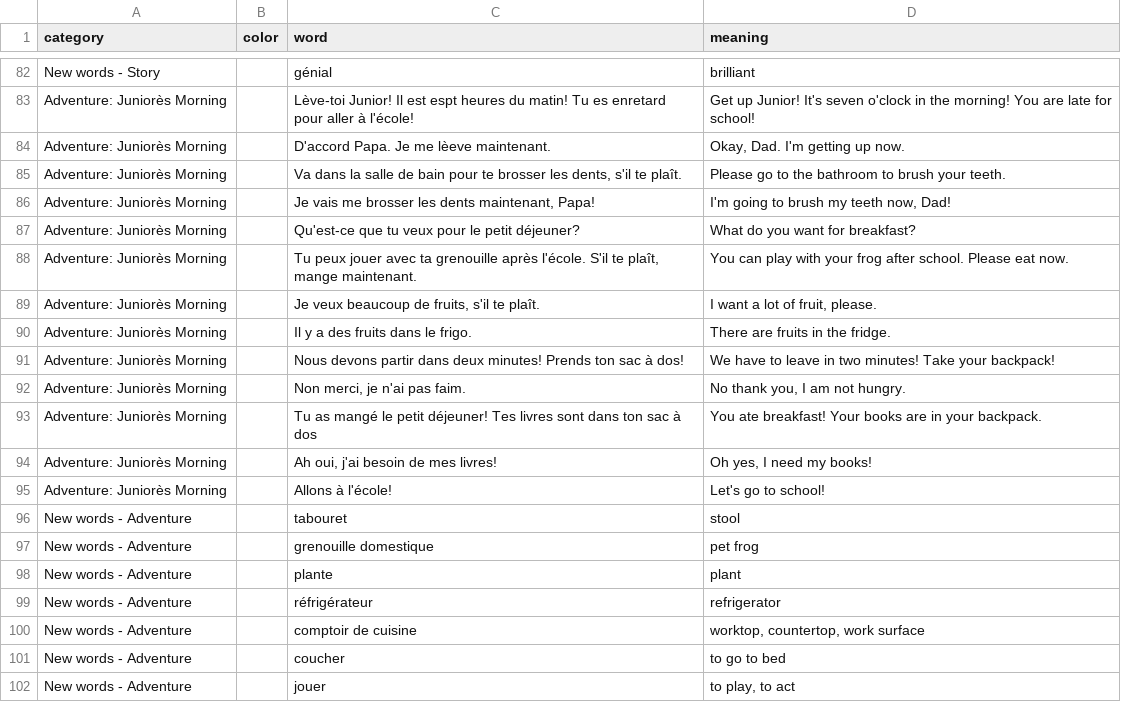
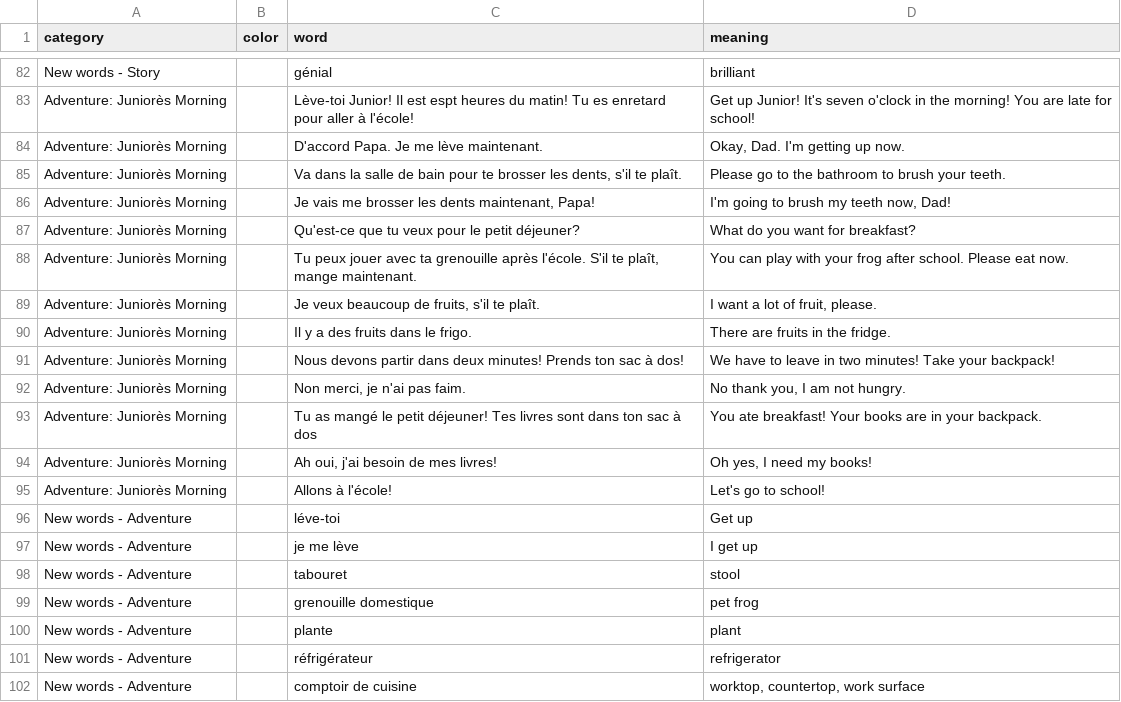
Before and after one commit to zhenni/French-Duolingo, a CSV file: sections/sec2-12.csv, drawn as a sheet; only a part is shown, gaps mark what is left out; the shorter side is filled out with more unchanged rows.

Commit message:
fix typo

```diff
--- a/sections/sec2-12.csv
+++ b/sections/sec2-12.csv
@@ -83,3 +83,3 @@ New words - Story,,génial,brilliant
 Adventure: Juniorès Morning,,Lève-toi Junior! Il est espt heures du matin! Tu es enretard pour aller à l'école!,Get up Junior! It's seven o'clock in the morning! You are late for school!
-Adventure: Juniorès Morning,,D'accord Papa. Je me lèeve maintenant.,"Okay, Dad. I'm getting up now."
+Adventure: Juniorès Morning,,D'accord Papa. Je me lève maintenant.,"Okay, Dad. I'm getting up now."
 Adventure: Juniorès Morning,,"Va dans la salle de bain pour te brosser les dents, s'il te plaît.",Please go to the bathroom to brush your teeth.
@@ -95,2 +95,4 @@ Adventure: Juniorès Morning,,"Ah oui, j'ai besoin de mes livres!","Oh yes, I ne
 Adventure: Juniorès Morning,,Allons à l'école!,Let's go to school!
+New words - Adventure,,léve-toi,Get up
+New words - Adventure,,je me lève,I get up
 New words - Adventure,,tabouret,stool
```
